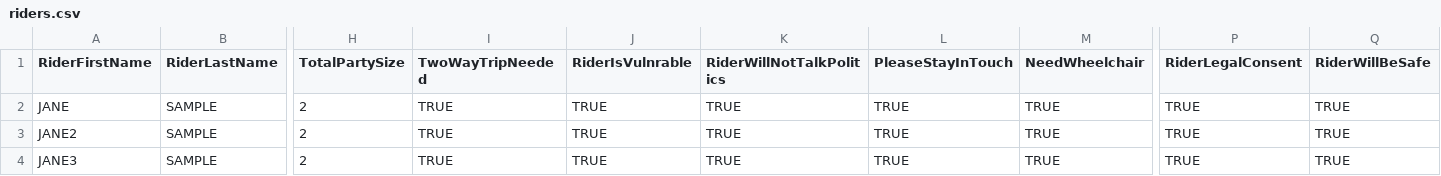
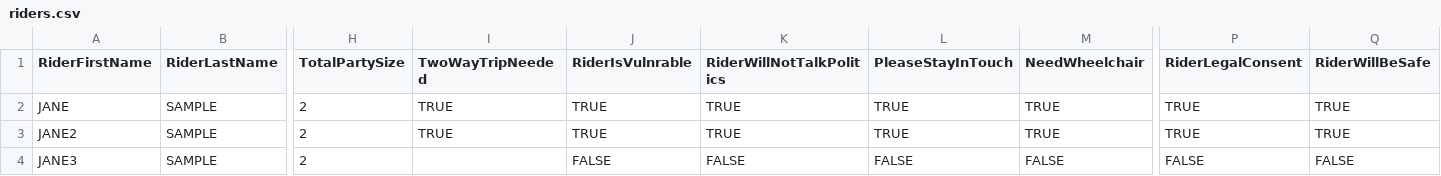
Before and after one commit to voteamerica/backend, a CSV file: csvImport/testing/riders.csv, drawn as a sheet; only a part is shown, gaps mark what is left out; the diff names each change by its address in the sheet, - before the commit and + after, or states it on an @@ line.

```diff
--- a/csvImport/testing/riders.csv
+++ b/csvImport/testing/riders.csv
-I4 (TwoWayTripNeeded): TRUE
+I4 (TwoWayTripNeeded): (empty)
-J4 (RiderIsVulnrable): TRUE
+J4 (RiderIsVulnrable): FALSE
-K4 (RiderWillNotTalkPolitics): TRUE
+K4 (RiderWillNotTalkPolitics): FALSE
-L4 (PleaseStayInTouch): TRUE
+L4 (PleaseStayInTouch): FALSE
-M4 (NeedWheelchair): TRUE
+M4 (NeedWheelchair): FALSE
-P4 (RiderLegalConsent): TRUE
+P4 (RiderLegalConsent): FALSE
-Q4 (RiderWillBeSafe): TRUE
+Q4 (RiderWillBeSafe): FALSE
```
Also changed, not shown: 2 other files.
